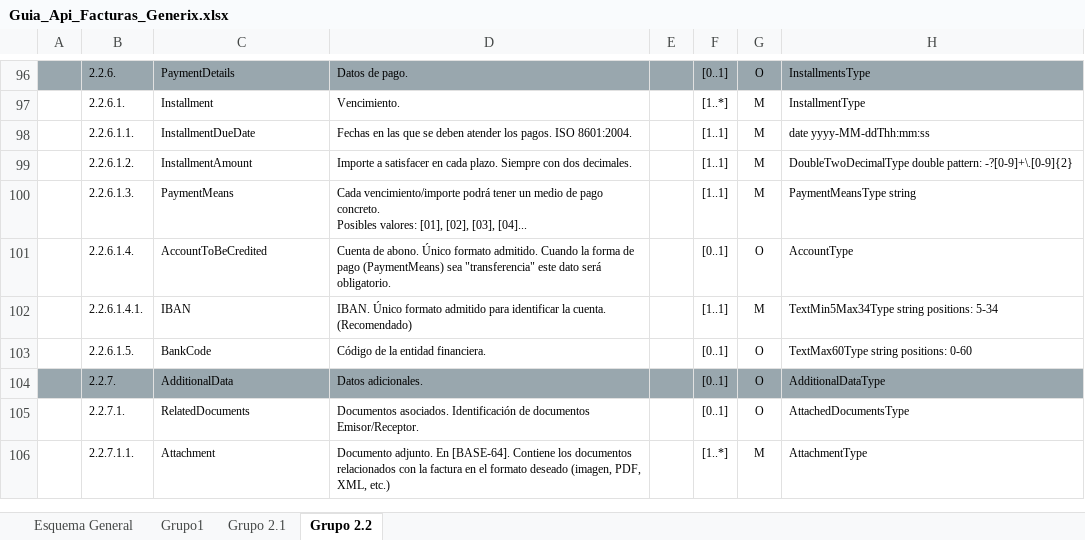
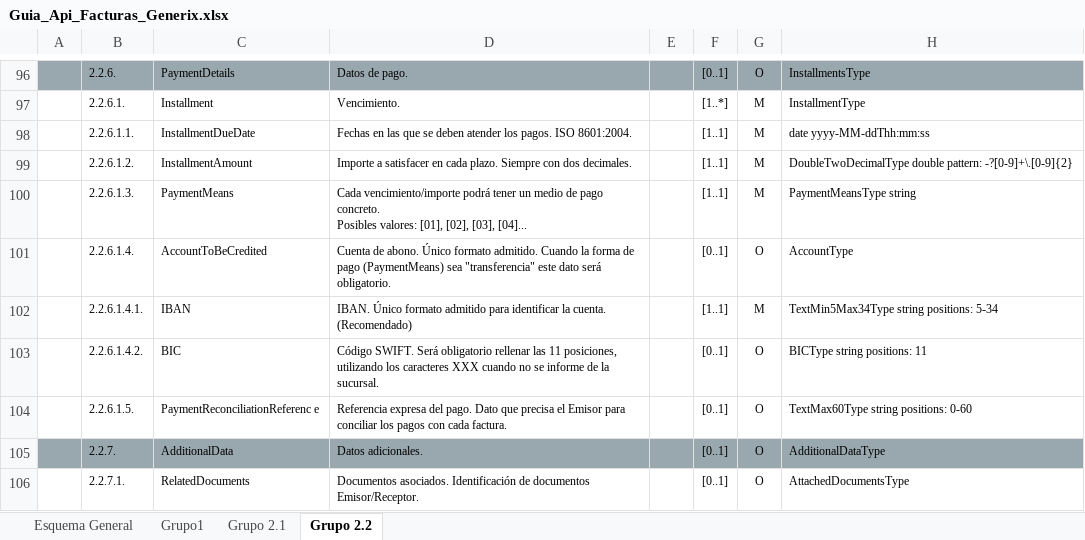
Before and after one commit to Generix-b2b/GenerixCyC, an Excel workbook: Guia_Api_Facturas_Generix.xlsx, sheet Grupo 2.2, drawn as a sheet; only a part is shown, gaps mark what is left out; the shorter side is filled out with more unchanged rows; values as stored, in another font and other column widths than the file's, no borders; charts and pictures not drawn; addresses are those after the commit; the diff names each change by its address in the sheet, - before the commit and + after, or states it on an @@ line.

```diff
--- a/Guia_Api_Facturas_Generix.xlsx (sheet Grupo 2.2)
+++ b/Guia_Api_Facturas_Generix.xlsx (sheet Grupo 2.2)
+row 103:  | 2.2.6.1.4.2. | BIC | Código SWIFT. Será obligatorio rellenar las 11 posiciones, utilizando los caracteres XXX cuando no se informe de la sucursal. |  | [0..1] | O | BICType string positions: 11
-C104: BankCode
+C104: PaymentReconciliationReferenc e
-D104: Código de la entidad financiera.
+D104: Referencia expresa del pago. Dato que precisa el Emisor para conciliar los pagos con cada factura.
```
Also changed, not shown: sheet Grupo 2.1.
